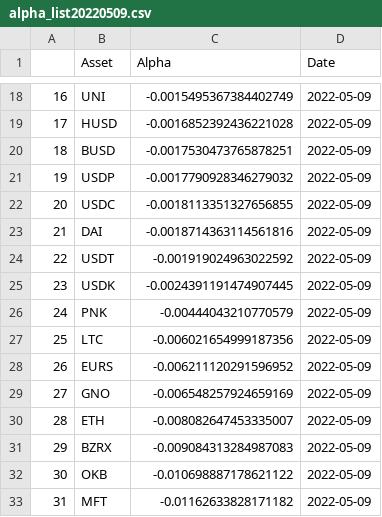
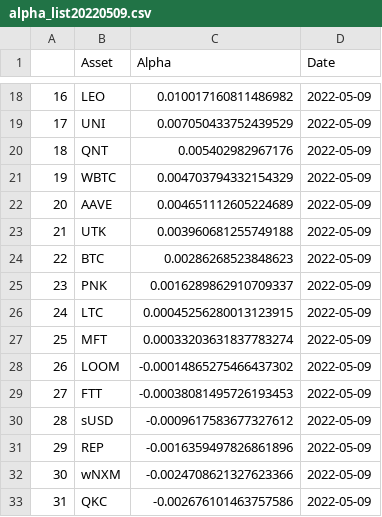
Before and after one commit to PracticumCrypto/C5-Analyzer, a CSV file: alpha_list20220509.csv, drawn as a sheet; only a part is shown, gaps mark what is left out; the diff covers the shown part only.

```diff
--- a/alpha_list20220509.csv
+++ b/alpha_list20220509.csv
@@ -18,16 +18,16 @@
-16,UNI,-0.0015495367384402749,2022-05-09
-17,HUSD,-0.0016852392436221028,2022-05-09
-18,BUSD,-0.0017530473765878251,2022-05-09
-19,USDP,-0.0017790928346279032,2022-05-09
-20,USDC,-0.0018113351327656855,2022-05-09
-21,DAI,-0.0018714363114561816,2022-05-09
-22,USDT,-0.001919024963022592,2022-05-09
-23,USDK,-0.0024391191474907445,2022-05-09
-24,PNK,-0.00444043210770579,2022-05-09
-25,LTC,-0.006021654999187356,2022-05-09
-26,EURS,-0.006211120291596952,2022-05-09
-27,GNO,-0.006548257924659169,2022-05-09
-28,ETH,-0.008082647453335007,2022-05-09
-29,BZRX,-0.009084313284987083,2022-05-09
-30,OKB,-0.010698887178621122,2022-05-09
-31,MFT,-0.01162633828171182,2022-05-09
+16,LEO,0.010017160811486982,2022-05-09
+17,UNI,0.007050433752439529,2022-05-09
+18,QNT,0.005402982967176,2022-05-09
+19,WBTC,0.004703794332154329,2022-05-09
+20,AAVE,0.004651112605224689,2022-05-09
+21,UTK,0.003960681255749188,2022-05-09
+22,BTC,0.00286268523848623,2022-05-09
+23,PNK,0.0016289862910709337,2022-05-09
+24,LTC,0.00045256280013123915,2022-05-09
+25,MFT,0.00033203631837783274,2022-05-09
+26,LOOM,-0.00014865275466437302,2022-05-09
+27,FTT,-0.00038081495726193453,2022-05-09
+28,sUSD,-0.0009617583677327612,2022-05-09
+29,REP,-0.0016359497826861896,2022-05-09
+30,wNXM,-0.0024708621327623366,2022-05-09
+31,QKC,-0.002676101463757586,2022-05-09
```
Also changed, not shown: 166 edited cells elsewhere in this file, 4 other files.
